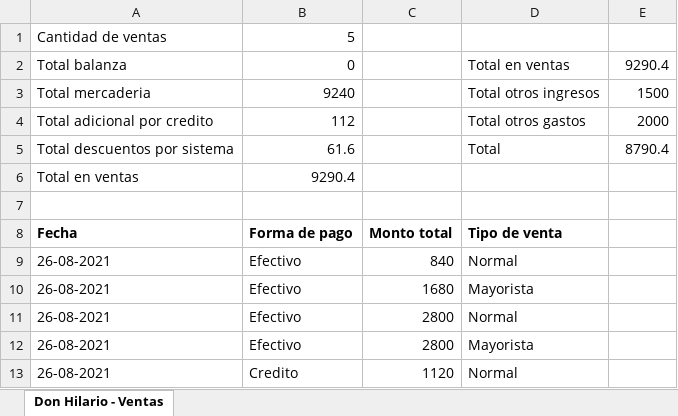
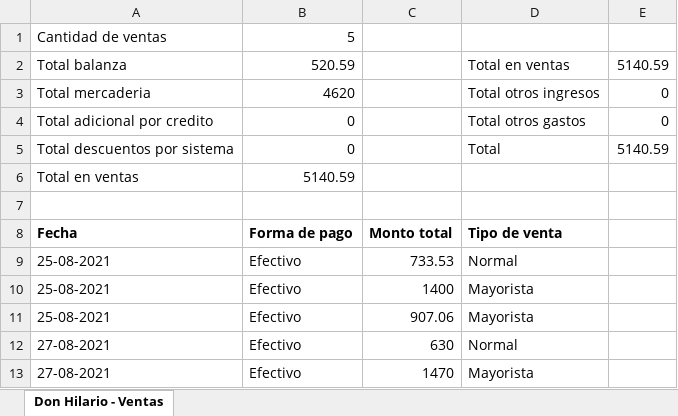
Before and after one commit to inglucasmoreno/donHilario-api, an Excel workbook: src/reportes/ventas/ventas.xlsx, sheet Don Hilario - Ventas, drawn as a sheet; values as stored, in another font and other column widths than the file's, no borders; removed rows and columns are numbered as before the commit, all else as after; the diff names each change by its address in the sheet, - before the commit and + after, or states it on an @@ line.

```diff
--- a/src/reportes/ventas/ventas.xlsx (sheet Don Hilario - Ventas)
+++ b/src/reportes/ventas/ventas.xlsx (sheet Don Hilario - Ventas)
-B2: 0
+B2: 520.59
-E2: 9290.4
+E2: 5140.59
-B3: 9240
+B3: 4620
-E3: 1500
+E3: 0
-B4: 112
+B4: 0
-E4: 2000
+E4: 0
-B5: 61.6
+B5: 0
-E5: 8790.4
+E5: 5140.59
-B6: 9290.4
+B6: 5140.59
-A9:A10: 26-08-2021
+A9:A10: 25-08-2021
-C9: 840
+C9: 733.53
-C10: 1680
+C10: 1400
+row 11: 25-08-2021 | Efectivo | 907.06 | Mayorista
-A12:A13: 26-08-2021
+A12:A13: 27-08-2021
-C12: 2800
+C12: 630
-C13: 2800
+C13: 1470
-row 13: 26-08-2021 | Credito | 1120 | Normal
```
Also changed, not shown: src/reportes/productos/productos.xlsx, 9 other files.
